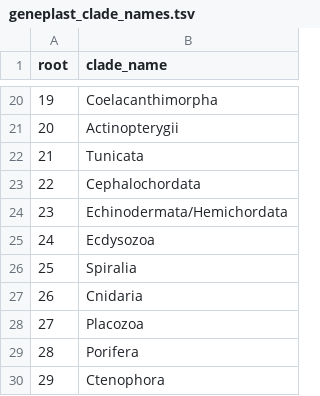
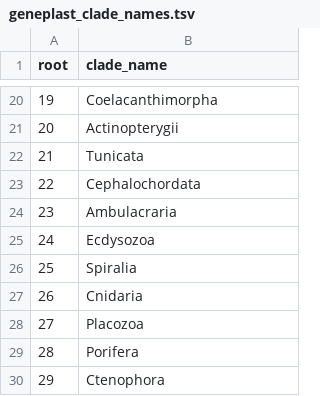
Before and after one commit to dalmolingroup/neurotransmissionevolution, a TSV file: analysis/geneplast_clade_names.tsv, drawn as a sheet; only a part is shown, gaps mark what is left out.

```diff
--- a/analysis/geneplast_clade_names.tsv
+++ b/analysis/geneplast_clade_names.tsv
@@ -23,3 +23,3 @@ root	clade_name
 22	Cephalochordata
-23	Echinodermata/Hemichordata
+23	Ambulacraria
 24	Ecdysozoa
```
Also changed, not shown: analysis/geneplast_roots.tsv, 6 other files.
